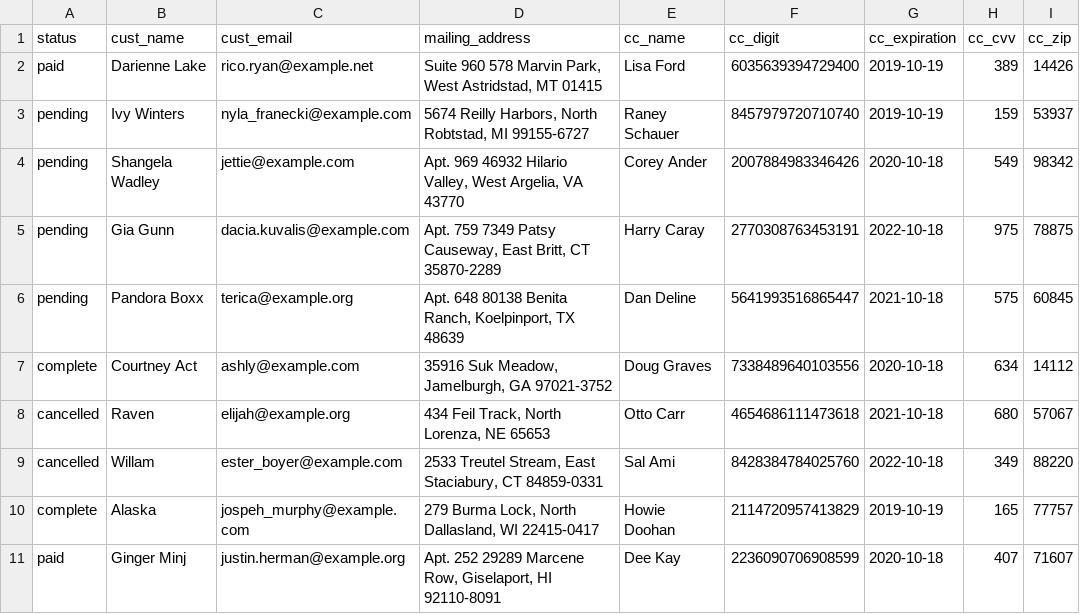
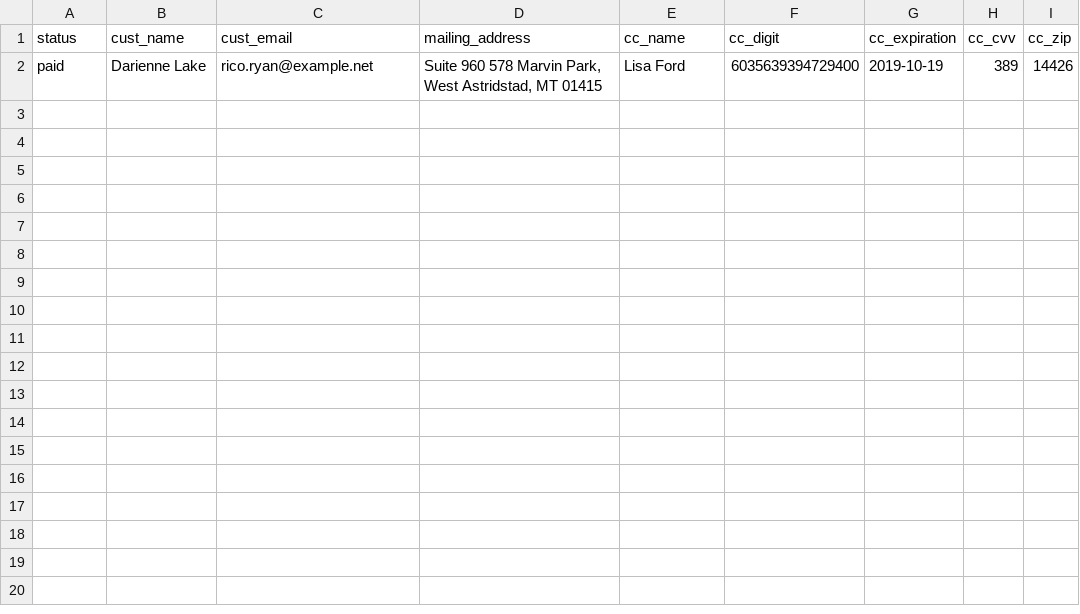
Before and after one commit to elle-johnnie/betsy, a CSV file: db/order_seeds.csv, drawn as a sheet.

Commit message:
seed reset

```diff
--- a/db/order_seeds.csv
+++ b/db/order_seeds.csv
@@ -2,10 +2 @@ status,cust_name,cust_email,mailing_address,cc_name,cc_digit,cc_expiration,cc_cv
 paid,Darienne Lake,rico.ryan@example.net,"Suite 960 578 Marvin Park, West Astridstad, MT 01415",Lisa Ford,6035639394729400,2019-10-19,389,14426
-pending,Ivy Winters,nyla_franecki@example.com,"5674 Reilly Harbors, North Robtstad, MI 99155-6727",Raney Schauer,8457979720710740,2019-10-19,159,53937
-pending,Shangela Wadley,jettie@example.com,"Apt. 969 46932 Hilario Valley, West Argelia, VA 43770",Corey Ander,2007884983346426,2020-10-18,549,98342
-pending,Gia Gunn,dacia.kuvalis@example.com,"Apt. 759 7349 Patsy Causeway, East Britt, CT 35870-2289",Harry Caray,2770308763453191,2022-10-18,975,78875
-pending,Pandora Boxx,terica@example.org,"Apt. 648 80138 Benita Ranch, Koelpinport, TX 48639",Dan Deline,5641993516865447,2021-10-18,575,60845
-complete,Courtney Act,ashly@example.com,"35916 Suk Meadow, Jamelburgh, GA 97021-3752",Doug Graves,7338489640103556,2020-10-18,634,14112
-cancelled,Raven,elijah@example.org,"434 Feil Track, North Lorenza, NE 65653",Otto Carr,4654686111473618,2021-10-18,680,57067
-cancelled,Willam,ester_boyer@example.com,"2533 Treutel Stream, East Staciabury, CT 84859-0331",Sal Ami,8428384784025760,2022-10-18,349,88220
-complete,Alaska,jospeh_murphy@example.com,"279 Burma Lock, North Dallasland, WI 22415-0417",Howie Doohan,2114720957413829,2019-10-19,165,77757
-paid,Ginger Minj,justin.herman@example.org,"Apt. 252 29289 Marcene Row, Giselaport, HI 92110-8091",Dee Kay,2236090706908599,2020-10-18,407,71607
```
Also changed, not shown: db/review_seeds.csv, 8 other files.
